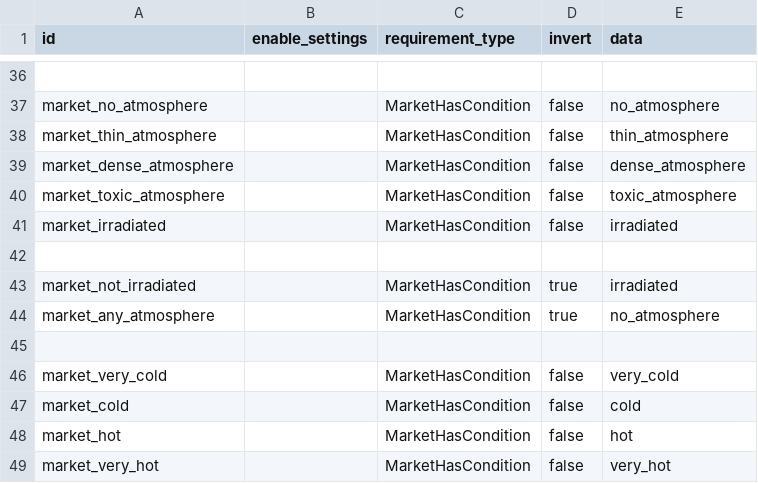
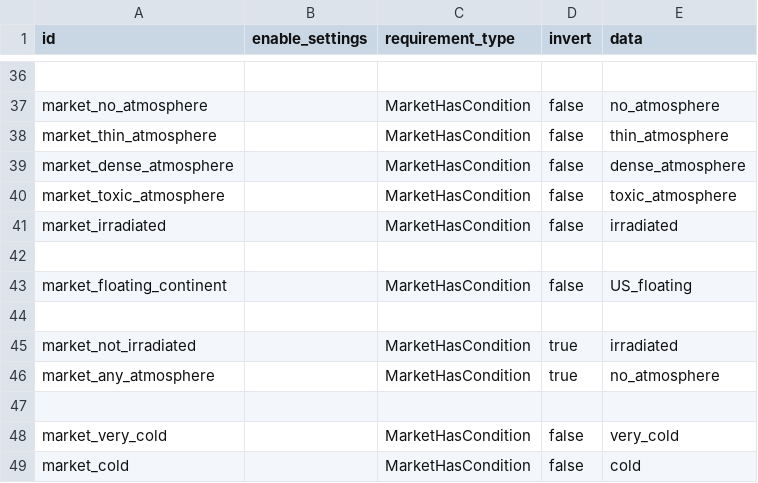
Before and after one commit to boggledstarsector/TASC, a CSV file: data/campaign/terraforming/terraforming_requirement.csv, drawn as a sheet; only a part is shown, gaps mark what is left out; the shorter side is filled out with more unchanged rows.

Commit message:
Fix Domed Cities unable to build on Gas Giant with Floating Continent Unknown Skies condition. Changed the Check*Exists functions to just warn if something doesn't exist instead of throwing exceptions due to the above.

```diff
--- a/data/campaign/terraforming/terraforming_requirement.csv
+++ b/data/campaign/terraforming/terraforming_requirement.csv
@@ -42,2 +42,4 @@ market_irradiated,,MarketHasCondition,false,"irradiated"
 ,
+market_floating_continent,,MarketHasCondition,false,"US_floating"
+,
 market_not_irradiated,,MarketHasCondition,true,"irradiated"
```
Also changed, not shown: data/campaign/terraforming/terraforming_requirements_OR.csv, 1 other file.
